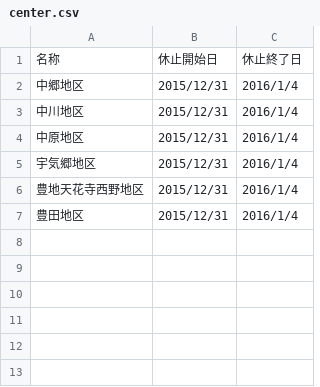
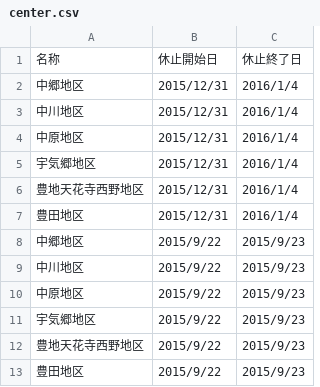
Before and after one commit to seisou01/5374, a CSV file: data/center.csv, drawn as a sheet.

Commit message:
Update center.csv

```diff
--- a/data/center.csv
+++ b/data/center.csv
@@ -7 +7,7 @@
 豊田地区,2015/12/31,2016/1/4
+中郷地区,2015/9/22,2015/9/23
+中川地区,2015/9/22,2015/9/23
+中原地区,2015/9/22,2015/9/23
+宇気郷地区,2015/9/22,2015/9/23
+豊地天花寺西野地区,2015/9/22,2015/9/23
+豊田地区,2015/9/22,2015/9/23
```
